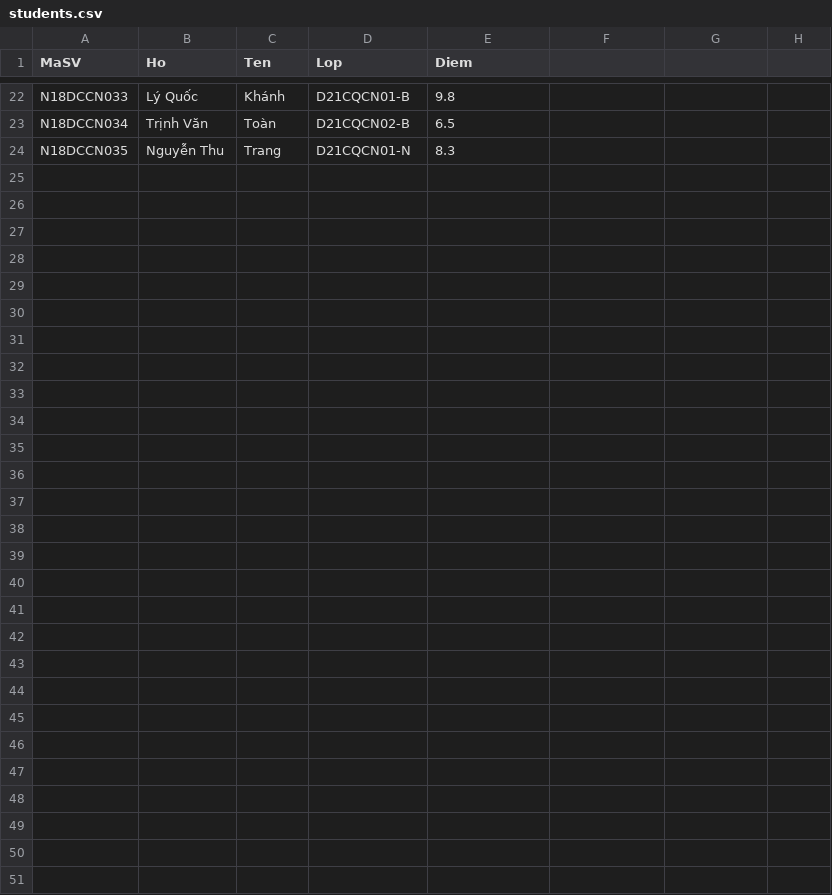
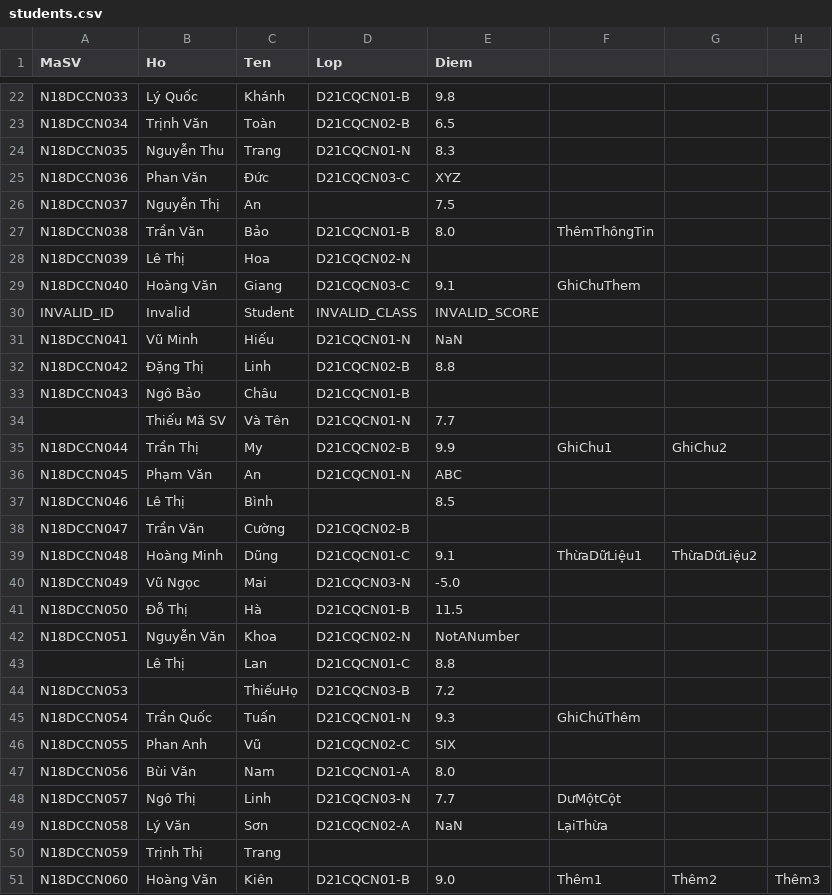
Before and after one commit to zoroONE01/DsaaFinalExam, a CSV file: data/students.csv, drawn as a sheet; only a part is shown, gaps mark what is left out.

Commit message:
Refactor student data handling: update CSV import functionality, remove validation file, and streamline BST operations

```diff
--- a/data/students.csv
+++ b/data/students.csv
@@ -24 +24,28 @@ N18DCCN034,Trịnh Văn,Toàn,D21CQCN02-B,6.5
 N18DCCN035,Nguyễn Thu,Trang,D21CQCN01-N,8.3
+N18DCCN036,Phan Văn,Đức,D21CQCN03-C,XYZ
+N18DCCN037,Nguyễn Thị,An,,7.5
+N18DCCN038,Trần Văn,Bảo,D21CQCN01-B,8.0,ThêmThôngTin
+N18DCCN039,Lê Thị,Hoa,D21CQCN02-N
+N18DCCN040,Hoàng Văn,Giang,D21CQCN03-C,9.1,GhiChuThem
+INVALID_ID,Invalid,Student,INVALID_CLASS,INVALID_SCORE
+N18DCCN041,Vũ Minh,Hiếu,D21CQCN01-N,NaN
+N18DCCN042,Đặng Thị,Linh,D21CQCN02-B,8.8
+N18DCCN043,Ngô Bảo,Châu,D21CQCN01-B
+,Thiếu Mã SV,Và Tên,D21CQCN01-N,7.7
+N18DCCN044,Trần Thị,My,D21CQCN02-B,9.9,GhiChu1,GhiChu2
+N18DCCN045,Phạm Văn,An,D21CQCN01-N,ABC
+N18DCCN046,Lê Thị,Bình,,8.5
+N18DCCN047,Trần Văn,Cường,D21CQCN02-B
+N18DCCN048,Hoàng Minh,Dũng,D21CQCN01-C,9.1,ThừaDữLiệu1,ThừaDữLiệu2
+N18DCCN049,Vũ Ngọc,Mai,D21CQCN03-N,-5.0
+N18DCCN050,Đỗ Thị,Hà,D21CQCN01-B,11.5
+N18DCCN051,Nguyễn Văn,Khoa,D21CQCN02-N,NotANumber
+,Lê Thị,Lan,D21CQCN01-C,8.8
+N18DCCN053,,ThiếuHọ,D21CQCN03-B,7.2
+N18DCCN054,Trần Quốc,Tuấn,D21CQCN01-N,9.3,GhiChúThêm
+N18DCCN055,Phan Anh,Vũ,D21CQCN02-C,SIX
+N18DCCN056,Bùi Văn,Nam,D21CQCN01-A,8.0,
+N18DCCN057,Ngô Thị,Linh,D21CQCN03-N,7.7,DưMộtCột
+N18DCCN058,Lý Văn,Sơn,D21CQCN02-A,NaN,LạiThừa
+N18DCCN059,Trịnh Thị,Trang,,
+N18DCCN060,Hoàng Văn,Kiên,D21CQCN01-B,9.0,Thêm1,Thêm2,Thêm3
```
Also changed, not shown: 4 other files.
